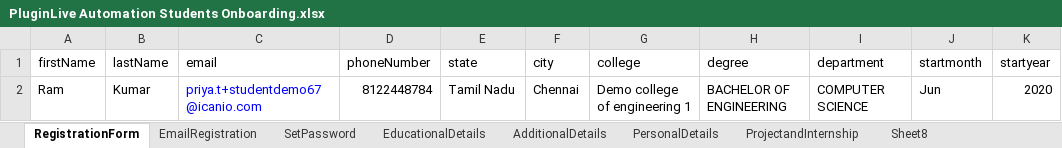
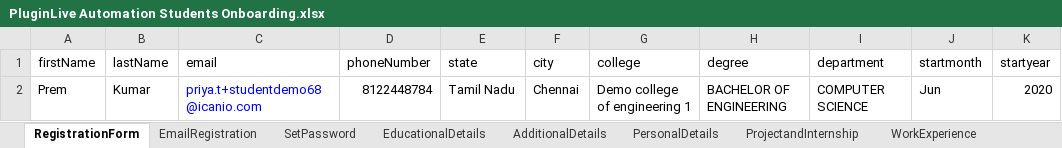
Before and after one commit to priyaicanio/Automation-script-of-PluginLive, an Excel workbook: Excel/PluginLive Automation Students Onboarding.xlsx, sheet RegistrationForm, drawn as a sheet; only a part is shown; values as stored, in another font and other column widths than the file's, no borders; the diff names each change by its address in the sheet, - before the commit and + after, or states it on an @@ line.

Commit message:
Student Onboarding Work Experience

```diff
--- a/Excel/PluginLive Automation Students Onboarding.xlsx (sheet RegistrationForm)
+++ b/Excel/PluginLive Automation Students Onboarding.xlsx (sheet RegistrationForm)
-sheet tab: Sheet8
+sheet tab: WorkExperience
-A2 (firstName): Ram
+A2 (firstName): Prem
-C2 (email): priya.t+studentdemo67@icanio.com
+C2 (email): priya.t+studentdemo68@icanio.com
```
Also changed, not shown: sheet WorkExperience, 3 other files.
